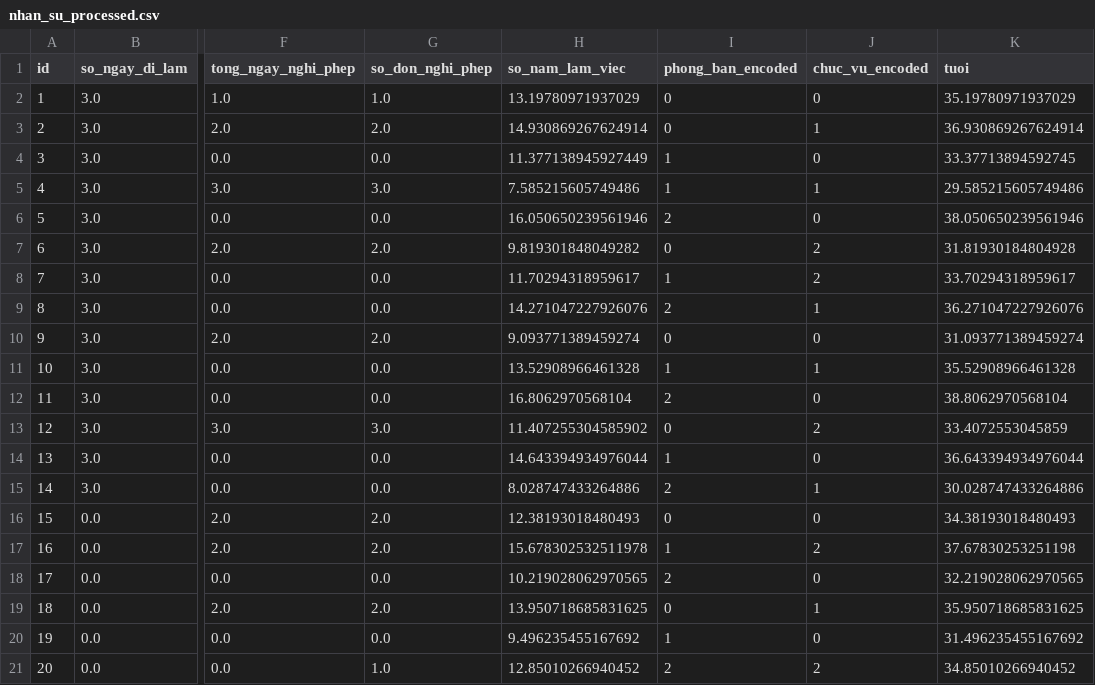
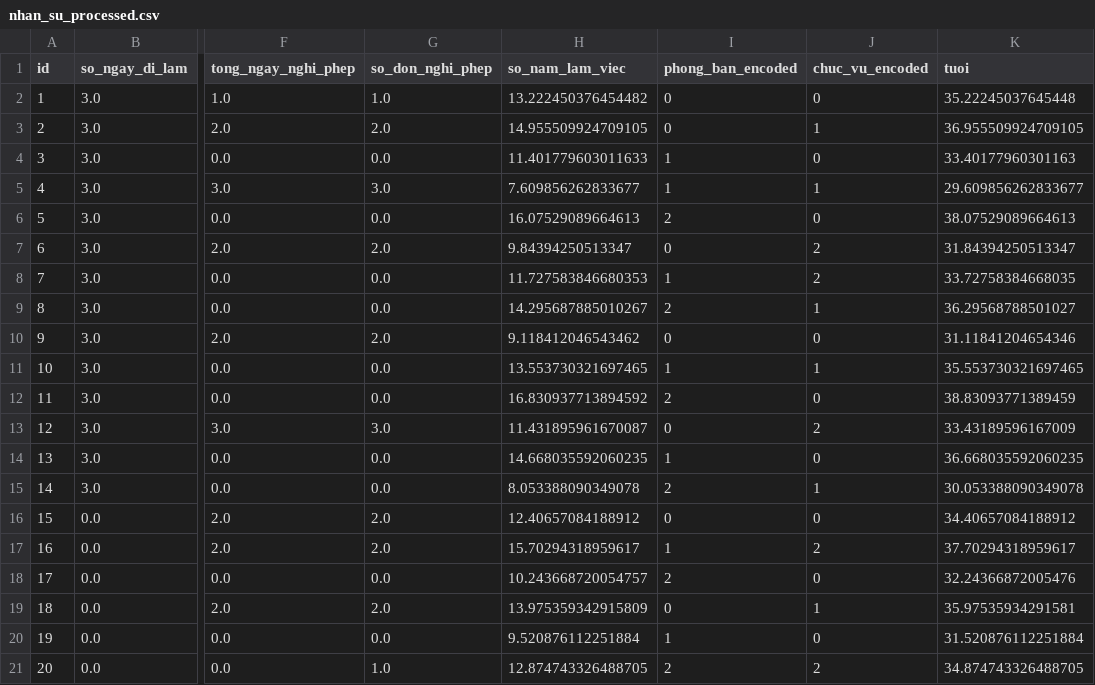
Before and after one commit to Anhduong185/QLDN, a CSV file: ai-analysis/data/nhan_su_processed.csv, drawn as a sheet; only a part is shown, gaps mark what is left out; the diff names each change by its address in the sheet, - before the commit and + after, or states it on an @@ line.

```diff
--- a/ai-analysis/data/nhan_su_processed.csv
+++ b/ai-analysis/data/nhan_su_processed.csv
-H2 (so_nam_lam_viec): 13.19780971937029
+H2 (so_nam_lam_viec): 13.222450376454482
-K2 (tuoi): 35.19780971937029
+K2 (tuoi): 35.22245037645448
-H3 (so_nam_lam_viec): 14.930869267624914
+H3 (so_nam_lam_viec): 14.955509924709105
-K3 (tuoi): 36.930869267624914
+K3 (tuoi): 36.955509924709105
-H4 (so_nam_lam_viec): 11.377138945927449
+H4 (so_nam_lam_viec): 11.401779603011633
-K4 (tuoi): 33.37713894592745
+K4 (tuoi): 33.40177960301163
-H5 (so_nam_lam_viec): 7.585215605749486
+H5 (so_nam_lam_viec): 7.609856262833677
-K5 (tuoi): 29.585215605749486
+K5 (tuoi): 29.609856262833677
-H6 (so_nam_lam_viec): 16.050650239561946
+H6 (so_nam_lam_viec): 16.07529089664613
-K6 (tuoi): 38.050650239561946
+K6 (tuoi): 38.07529089664613
-H7 (so_nam_lam_viec): 9.819301848049282
+H7 (so_nam_lam_viec): 9.84394250513347
-K7 (tuoi): 31.81930184804928
+K7 (tuoi): 31.84394250513347
-H8 (so_nam_lam_viec): 11.70294318959617
+H8 (so_nam_lam_viec): 11.727583846680353
-K8 (tuoi): 33.70294318959617
+K8 (tuoi): 33.72758384668035
-H9 (so_nam_lam_viec): 14.271047227926076
+H9 (so_nam_lam_viec): 14.295687885010267
-K9 (tuoi): 36.271047227926076
+K9 (tuoi): 36.29568788501027
-H10 (so_nam_lam_viec): 9.093771389459274
+H10 (so_nam_lam_viec): 9.118412046543462
-K10 (tuoi): 31.093771389459274
+K10 (tuoi): 31.11841204654346
-H11 (so_nam_lam_viec): 13.52908966461328
+H11 (so_nam_lam_viec): 13.553730321697465
-K11 (tuoi): 35.52908966461328
+K11 (tuoi): 35.553730321697465
-H12 (so_nam_lam_viec): 16.8062970568104
+H12 (so_nam_lam_viec): 16.830937713894592
-K12 (tuoi): 38.8062970568104
+K12 (tuoi): 38.83093771389459
-H13 (so_nam_lam_viec): 11.407255304585902
+H13 (so_nam_lam_viec): 11.431895961670087
-K13 (tuoi): 33.4072553045859
+K13 (tuoi): 33.43189596167009
-H14 (so_nam_lam_viec): 14.643394934976044
+H14 (so_nam_lam_viec): 14.668035592060235
-K14 (tuoi): 36.643394934976044
+K14 (tuoi): 36.668035592060235
-H15 (so_nam_lam_viec): 8.028747433264886
+H15 (so_nam_lam_viec): 8.053388090349078
-K15 (tuoi): 30.028747433264886
+K15 (tuoi): 30.053388090349078
-H16 (so_nam_lam_viec): 12.38193018480493
+H16 (so_nam_lam_viec): 12.40657084188912
-K16 (tuoi): 34.38193018480493
+K16 (tuoi): 34.40657084188912
-H17 (so_nam_lam_viec): 15.678302532511978
+H17 (so_nam_lam_viec): 15.70294318959617
-K17 (tuoi): 37.67830253251198
+K17 (tuoi): 37.70294318959617
-H18 (so_nam_lam_viec): 10.219028062970565
+H18 (so_nam_lam_viec): 10.243668720054757
-K18 (tuoi): 32.219028062970565
+K18 (tuoi): 32.24366872005476
-H19 (so_nam_lam_viec): 13.950718685831625
+H19 (so_nam_lam_viec): 13.975359342915809
-K19 (tuoi): 35.950718685831625
+K19 (tuoi): 35.97535934291581
-H20 (so_nam_lam_viec): 9.496235455167692
+H20 (so_nam_lam_viec): 9.520876112251884
-K20 (tuoi): 31.496235455167692
+K20 (tuoi): 31.520876112251884
-H21 (so_nam_lam_viec): 12.85010266940452
+H21 (so_nam_lam_viec): 12.874743326488705
-K21 (tuoi): 34.85010266940452
+K21 (tuoi): 34.874743326488705
```
Also changed, not shown: 26 other files.
